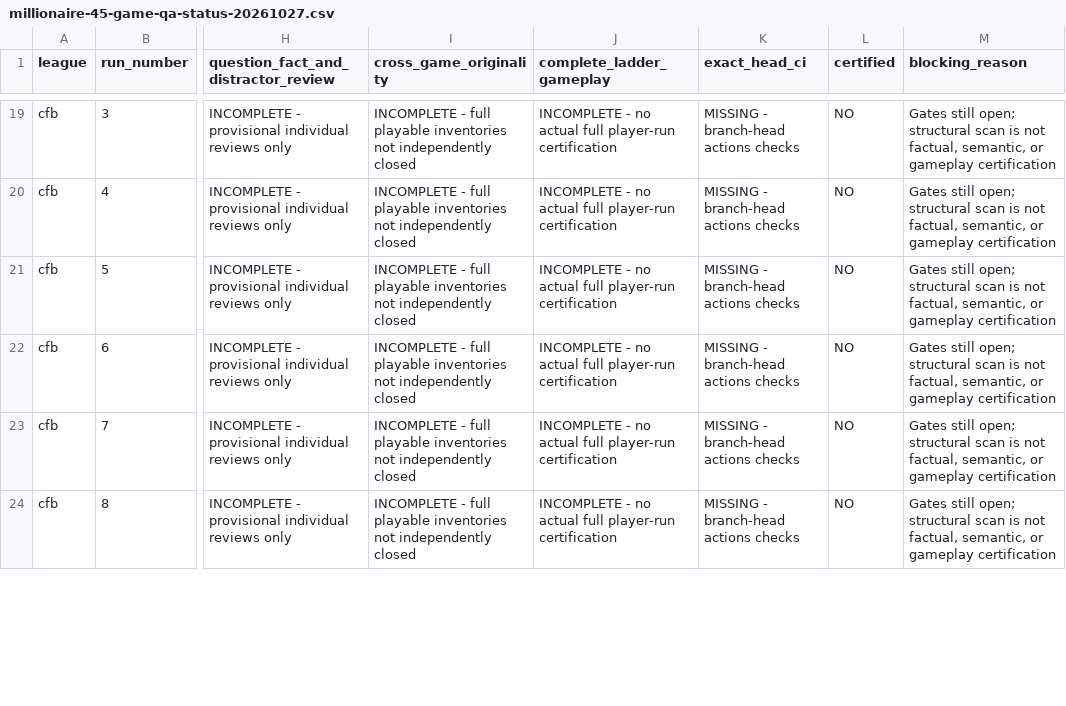
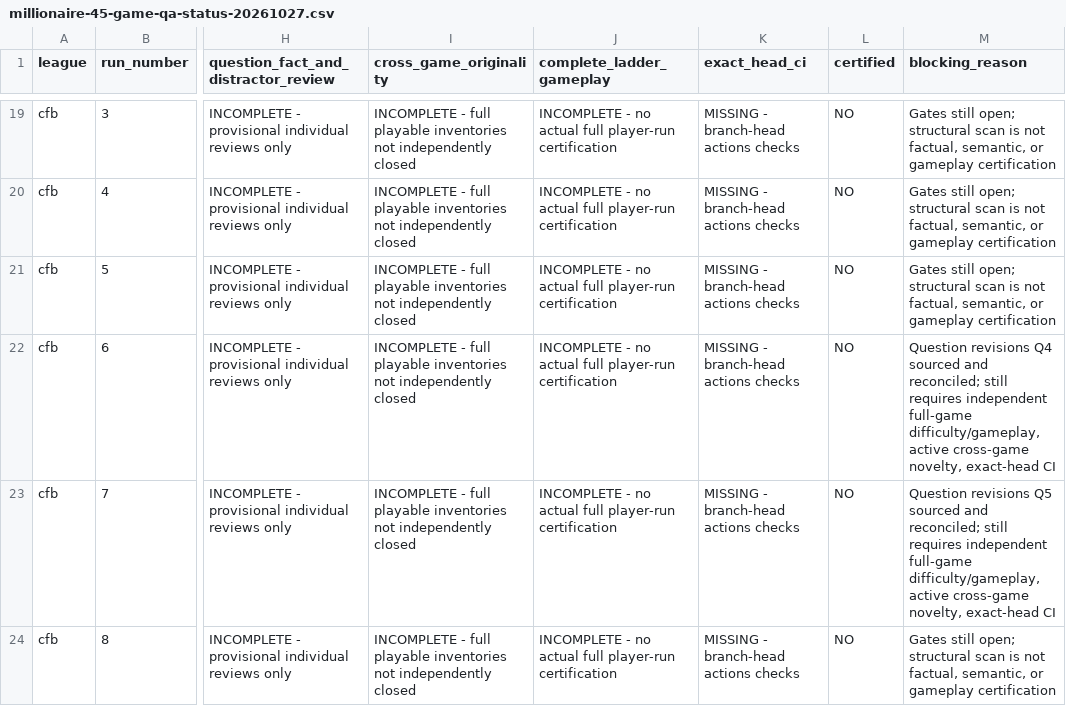
Before and after one commit to codyking0602/Octagon-HQ, a CSV file: docs/audits/millionaire-45-game-qa-status-20261027.csv, drawn as a sheet; only a part is shown, gaps mark what is left out; the diff covers the shown part only; the diff names each change by its address in the sheet, - before the commit and + after, or states it on an @@ line.

```diff
--- a/docs/audits/millionaire-45-game-qa-status-20261027.csv
+++ b/docs/audits/millionaire-45-game-qa-status-20261027.csv
-M22 (blocking_reason): Gates still open; structural scan is not factual, semantic, or gameplay certification
+M22 (blocking_reason): Question revisions Q4 sourced and reconciled; still requires independent full-game difficulty/gameplay, active cross-game novelty, exact-head CI
-M23 (blocking_reason): Gates still open; structural scan is not factual, semantic, or gameplay certification
+M23 (blocking_reason): Question revisions Q5 sourced and reconciled; still requires independent full-game difficulty/gameplay, active cross-game novelty, exact-head CI
```
Also changed, not shown: 3 edited cells elsewhere in this file, docs/audits/millionaire-future-candidate-disposition-ledger-20261025.csv, 4 other files.
